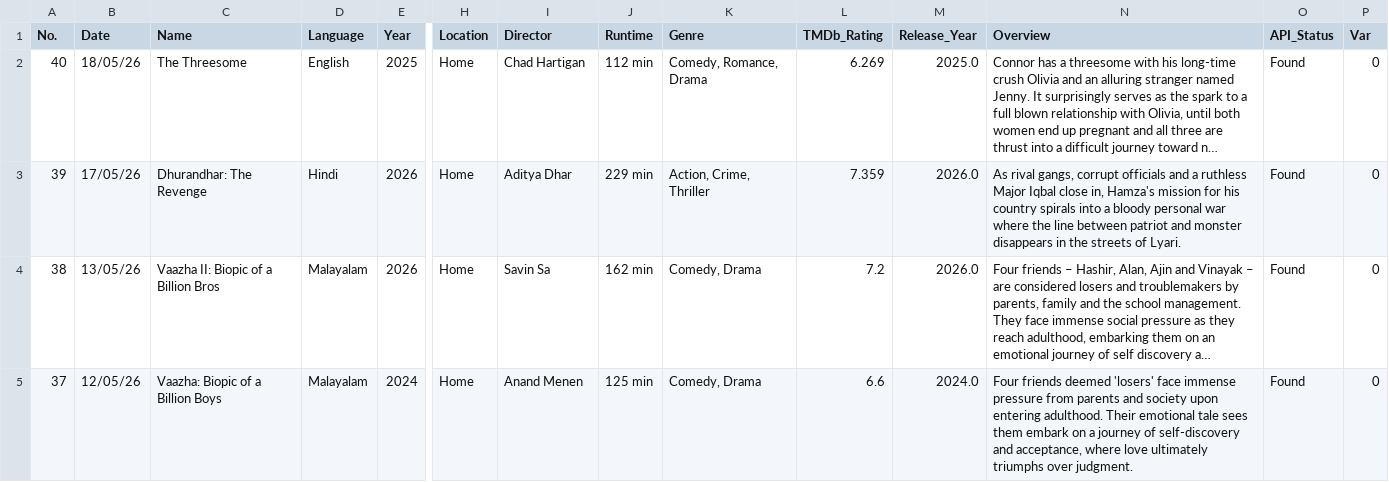
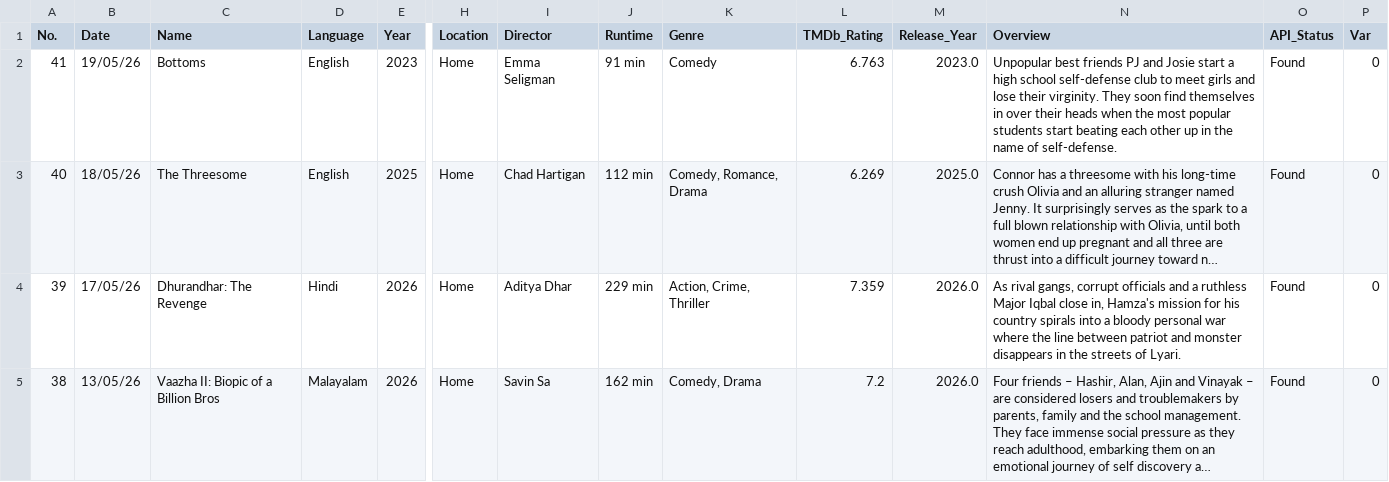
Before and after one commit to JSam-M/movies-dashboard, a CSV file: public/movies.csv, drawn as a sheet; only a part is shown, gaps mark what is left out; the shorter side is filled out with more unchanged rows; long unchanged cells end in …; rows hold the shown columns only; the diff names each change by its address in the sheet, - before the commit and + after, or states it on an @@ line.

Commit message:
Add 1 new movie(s) — 19 May 2026, 04:29 PM

```diff
--- a/public/movies.csv
+++ b/public/movies.csv
+row 2: 41 | 19/05/26 | Bottoms | English | 2023 | Home | Emma Seligman | 91 min | Comedy | 6.763 | 2023.0 | Unpopular best friends PJ and Josie start a high school self-defense club to meet girls and lose their virginity. They soon find themselves in over their heads when the most popular students start beating each other up in the name of self-defense. | Found | 0
```
